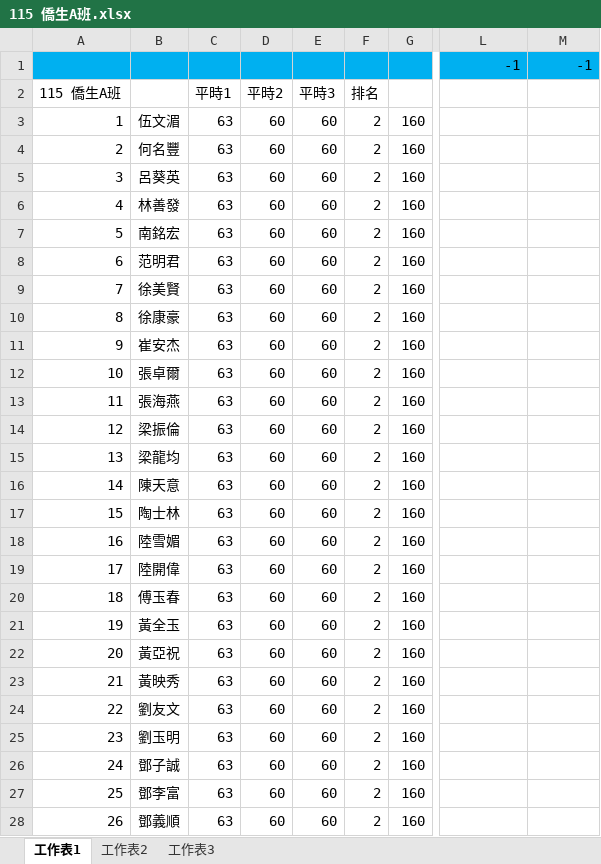
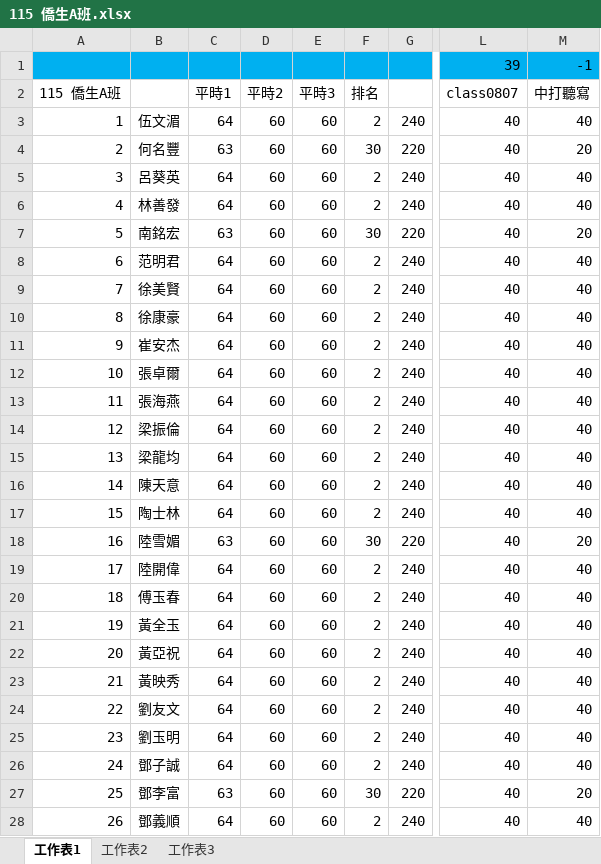
Before and after one commit to Allen0621/A-class, an Excel workbook: 115 僑生A班.xlsx, sheet 工作表1, drawn as a sheet; only a part is shown, gaps mark what is left out; values as stored, in another font and other column widths than the file's, no borders; conditional formats not drawn; the diff covers the shown part only; the diff names each change by its address in the sheet, - before the commit and + after, or states it on an @@ line.

```diff
--- a/115 僑生A班.xlsx (sheet 工作表1)
+++ b/115 僑生A班.xlsx (sheet 工作表1)
-L1: -1
+L1: 39
-L2: (empty)
+L2: class0807
-M2: (empty)
+M2: 中打聽寫
-C3: 63
+C3: 64
-G3: 160
+G3: 240
-L3:L28: (empty)
+L3:L28: 40
-M3: (empty)
+M3: 40
-F4: 2
+F4: 30
-G4: 160
+G4: 220
-M4: (empty)
+M4: 20
-C5:C6: 63
+C5:C6: 64
-G5:G6: 160
+G5:G6: 240
-M5:M6: (empty)
+M5:M6: 40
-F7: 2
+F7: 30
-G7: 160
+G7: 220
-M7: (empty)
+M7: 20
-C8:C17: 63
+C8:C17: 64
-G8:G17: 160
+G8:G17: 240
-M8:M17: (empty)
+M8:M17: 40
-F18: 2
+F18: 30
-G18: 160
+G18: 220
-M18: (empty)
+M18: 20
-C19:C26: 63
+C19:C26: 64
-G19:G26: 160
+G19:G26: 240
-M19:M26: (empty)
+M19:M26: 40
-F27: 2
+F27: 30
-G27: 160
+G27: 220
-M27: (empty)
+M27: 20
-C28: 63
+C28: 64
-G28: 160
+G28: 240
-M28: (empty)
+M28: 40
```
Also changed, not shown: 32 edited cells elsewhere in this sheet, formulas that keep their value, 1 other file.
